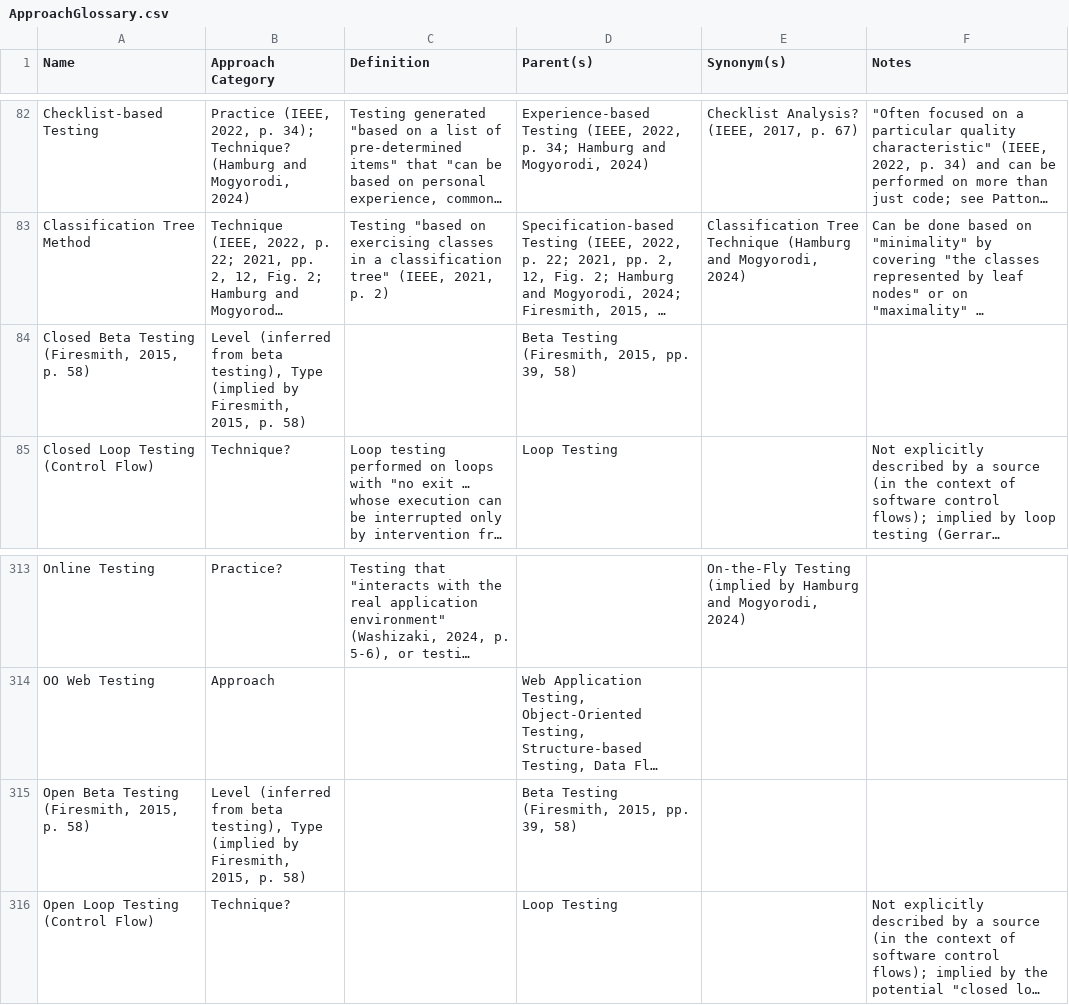
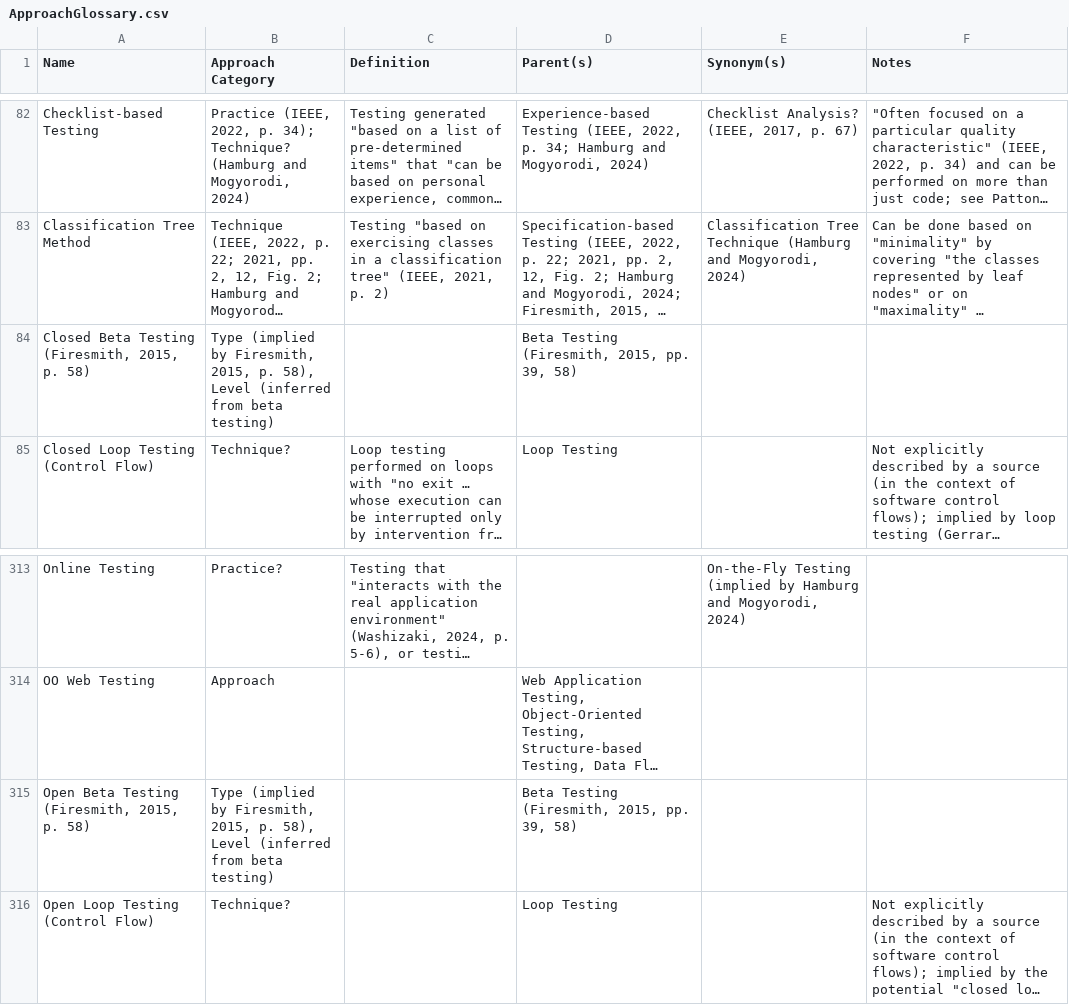
Before and after one commit to samm82/TestingTesting, a CSV file: ApproachGlossary.csv, drawn as a sheet; only a part is shown, gaps mark what is left out; long unchanged cells end in …; the diff names each change by its address in the sheet, - before the commit and + after, or states it on an @@ line.

Commit message:
Update order of categories for sub-beta testing
I was going to automate this, but that would be difficult and it makes more sense to have the 'stronger' one first anyways

```diff
--- a/ApproachGlossary.csv
+++ b/ApproachGlossary.csv
-B84 (Approach Category): Level (inferred from beta testing), Type (implied by Firesmith, 2015, p. 58)
+B84 (Approach Category): Type (implied by Firesmith, 2015, p. 58), Level (inferred from beta testing)
-B315 (Approach Category): Level (inferred from beta testing), Type (implied by Firesmith, 2015, p. 58)
+B315 (Approach Category): Type (implied by Firesmith, 2015, p. 58), Level (inferred from beta testing)
```
Also changed, not shown: 2 other files.
